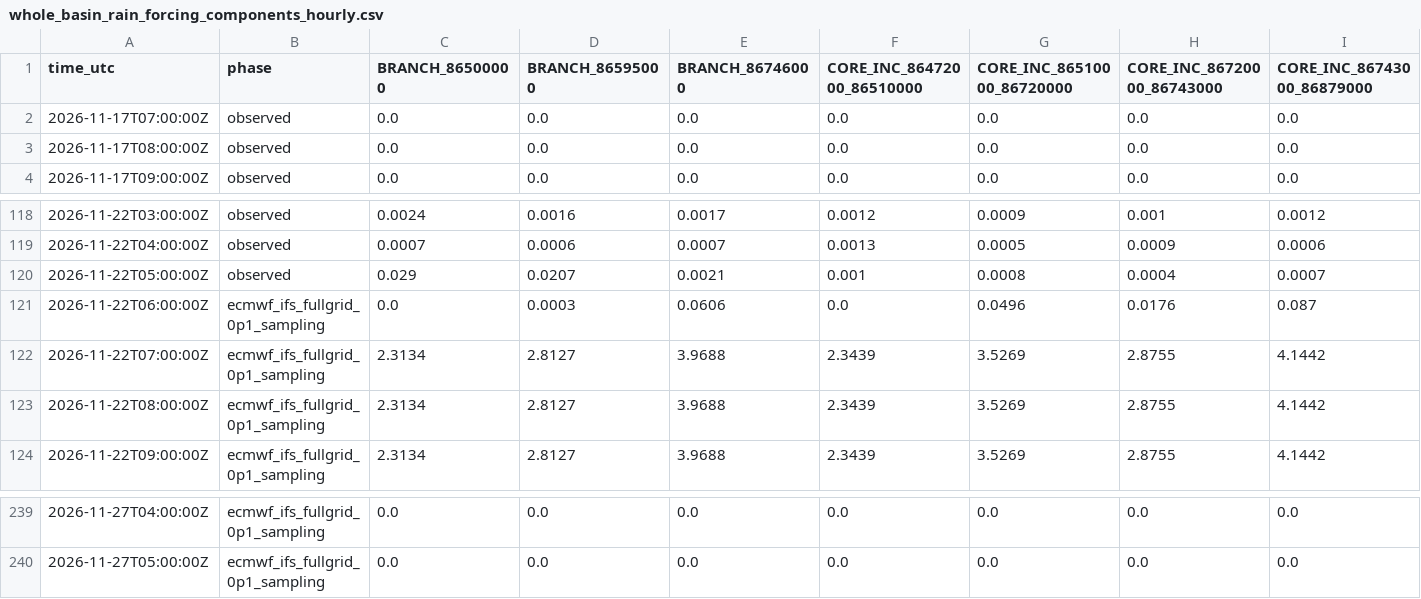
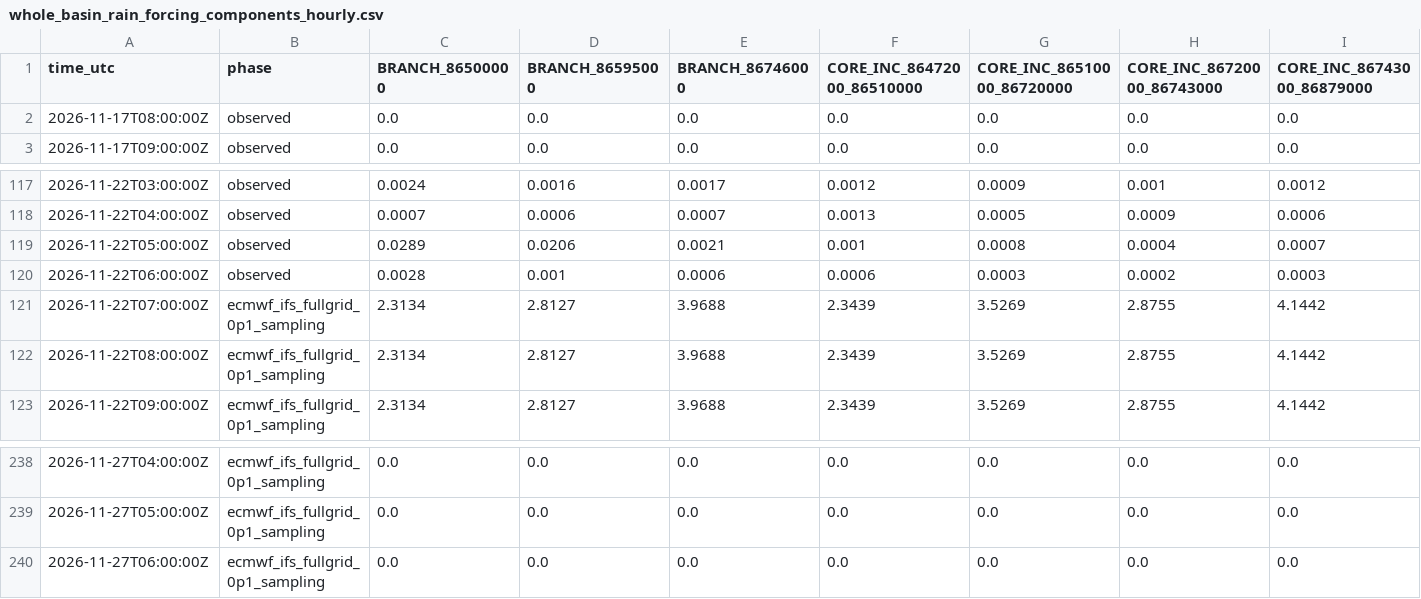
Before and after one commit to previne-taquari-antas/Previne-Taquari-Antas---Redes-Neurais, a CSV file: assets/data/hec_hms_g040_full_basin/whole_basin_rain_forcing_components_hourly.csv, drawn as a sheet; only a part is shown, gaps mark what is left out; removed rows and columns are numbered as before the commit, all else as after; rows hold the shown columns only; the diff covers the shown part only; the diff names each change by its address in the sheet, - before the commit and + after, or states it on an @@ line.

```diff
--- a/assets/data/hec_hms_g040_full_basin/whole_basin_rain_forcing_components_hourly.csv
+++ b/assets/data/hec_hms_g040_full_basin/whole_basin_rain_forcing_components_hourly.csv
-row 2: 2026-11-17T07:00:00Z | observed | 0.0 | 0.0 | 0.0 | 0.0 | 0.0 | 0.0 | 0.0
-C119 (BRANCH_86500000): 0.029
+C119 (BRANCH_86500000): 0.0289
-D119 (BRANCH_86595000): 0.0207
+D119 (BRANCH_86595000): 0.0206
-B120 (phase): ecmwf_ifs_fullgrid_0p1_sampling
+B120 (phase): observed
-C120 (BRANCH_86500000): 0.0
+C120 (BRANCH_86500000): 0.0028
-D120 (BRANCH_86595000): 0.0003
+D120 (BRANCH_86595000): 0.001
-E120 (BRANCH_86746000): 0.0606
+E120 (BRANCH_86746000): 0.0006
-F120 (CORE_INC_86472000_86510000): 0.0
+F120 (CORE_INC_86472000_86510000): 0.0006
-G120 (CORE_INC_86510000_86720000): 0.0496
+G120 (CORE_INC_86510000_86720000): 0.0003
-H120 (CORE_INC_86720000_86743000): 0.0176
+H120 (CORE_INC_86720000_86743000): 0.0002
-I120 (CORE_INC_86743000_86879000): 0.087
+I120 (CORE_INC_86743000_86879000): 0.0003
+row 240: 2026-11-27T06:00:00Z | ecmwf_ifs_fullgrid_0p1_sampling | 0.0 | 0.0 | 0.0 | 0.0 | 0.0 | 0.0 | 0.0
```
Also changed, not shown: 4 edited cells elsewhere in this file, assets/data/hec_hms_g040_full_basin/whole_basin_ifs_forecast_components_hourly.csv, assets/data/hec_hms_g040_full_basin/whole_basin_ifs_forecast_hourly.csv, 16 other files.
